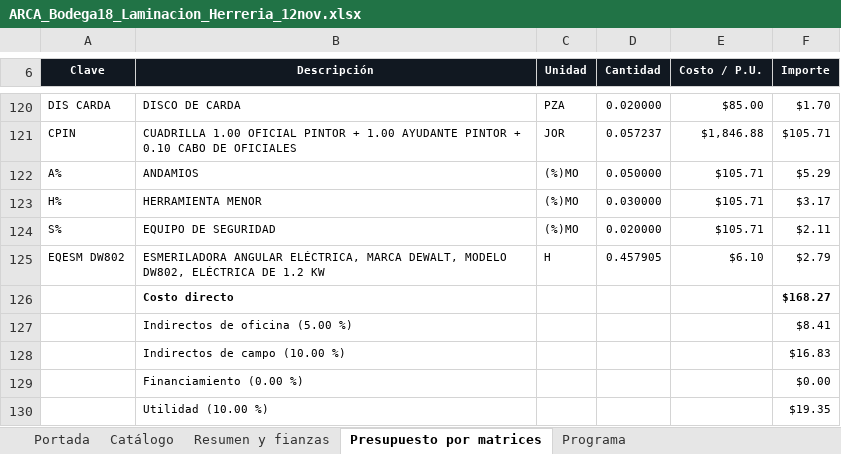
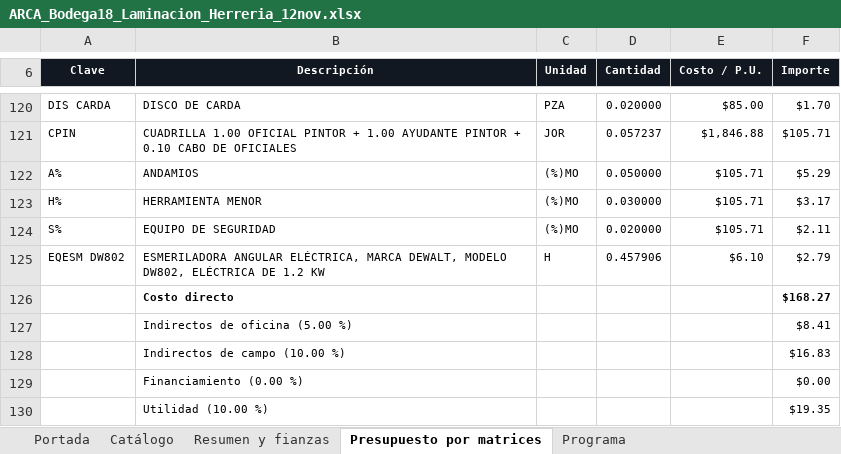
Before and after one commit to arqjorgeml1204/arca-propuesta-b18, an Excel workbook: ARCA_Bodega18_Laminacion_Herreria_12nov.xlsx, sheet Presupuesto por matrices, drawn as a sheet; only a part is shown, gaps mark what is left out; values as stored, in another font and other column widths than the file's, no borders; charts and pictures not drawn; the diff names each change by its address in the sheet, - before the commit and + after, or states it on an @@ line.

```diff
--- a/ARCA_Bodega18_Laminacion_Herreria_12nov.xlsx (sheet Presupuesto por matrices)
+++ b/ARCA_Bodega18_Laminacion_Herreria_12nov.xlsx (sheet Presupuesto por matrices)
-D125 (Cantidad): 0.457905
+D125 (Cantidad): 0.457906
```
Also changed, not shown: sheet Catálogo, sheet Programa, sheet Resumen y fianzas, sheet Portada, ARCA_Bodega18_Estructura_12nov.xlsx, 3 other files.
